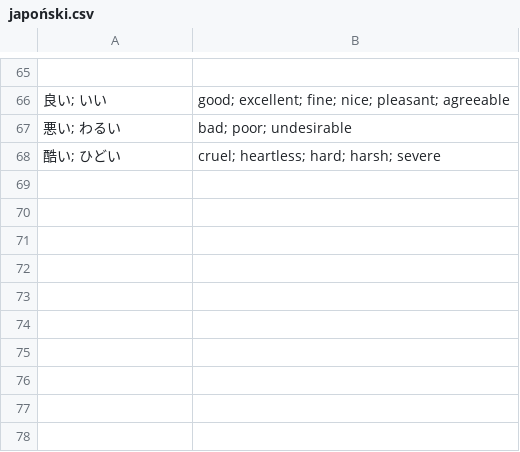
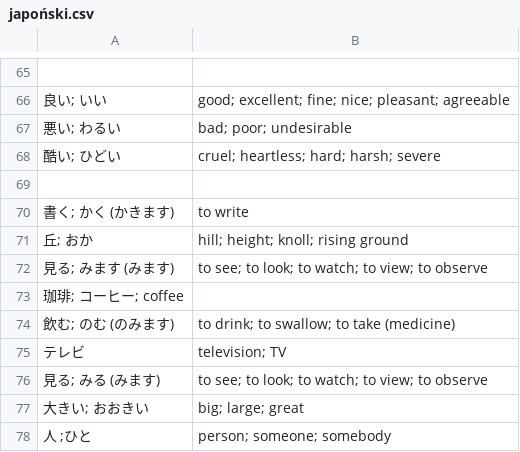
Before and after one commit to kamil-adam/anki, a CSV file: japan/japoński.csv, drawn as a sheet; only a part is shown, gaps mark what is left out; the diff names each change by its address in the sheet, - before the commit and + after, or states it on an @@ line.

Commit message:
add japan

```diff
--- a/japan/japoński.csv
+++ b/japan/japoński.csv
+row 69: (empty)
+row 70: 書く; かく (かきます) | to write
+row 71: 丘; おか | hill; height; knoll; rising ground
+row 72: 見る; みます (みます) | to see; to look; to watch; to view; to observe
+row 73: 珈琲; コーヒー; coffee
+row 74: 飲む; のむ (のみます) | to drink; to swallow; to take (medicine)
+row 75: テレビ | television; TV
+row 76: 見る; みる (みます) | to see; to look; to watch; to view; to observe
+row 77: 大きい; おおきい | big; large; great
+row 78: 人 ;ひと | person; someone; somebody
```
